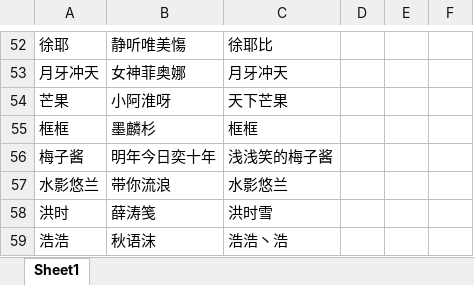
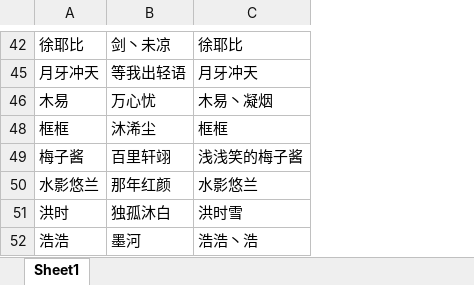
Before and after one commit to cansnow123/wuxia-union, an Excel workbook: compare.xlsx, sheet Sheet1, drawn as a sheet; only a part is shown, gaps mark what is left out; values as stored, in another font and other column widths than the file's, no borders; removed rows and columns are numbered as before the commit, all else as after; the diff covers the shown part only; the diff names each change by its address in the sheet, - before the commit and + after, or states it on an @@ line.

```diff
--- a/compare.xlsx (sheet Sheet1)
+++ b/compare.xlsx (sheet Sheet1)
-column B, rows 52-53: 静听唯美慯 | 女神菲奥娜; rows 55-59: 墨麟杉 | 明年今日奕十年 | 带你流浪 | 薛涛笺 | 秋语沫
+column B, rows 42-45: 剑丶未凉 | 等我出轻语; rows 48-52: 沐浠尘 | 百里轩翊 | 那年红颜 | 独孤沐白 | 墨河
-column D, empty
-column E, empty
-column F, empty
-A42: 徐耶
+A42: 徐耶比
-row 54: 芒果 | 小阿淮呀 | 天下芒果
+row 46: 木易 | 万心忧 | 木易丶凝烟
```
Also changed, not shown: 24 added rows, 519 removed rows, 23 hidden or unhidden rows and 3 edited cells elsewhere in this sheet, formulas that keep their value, hidden cells, 47 other files.
